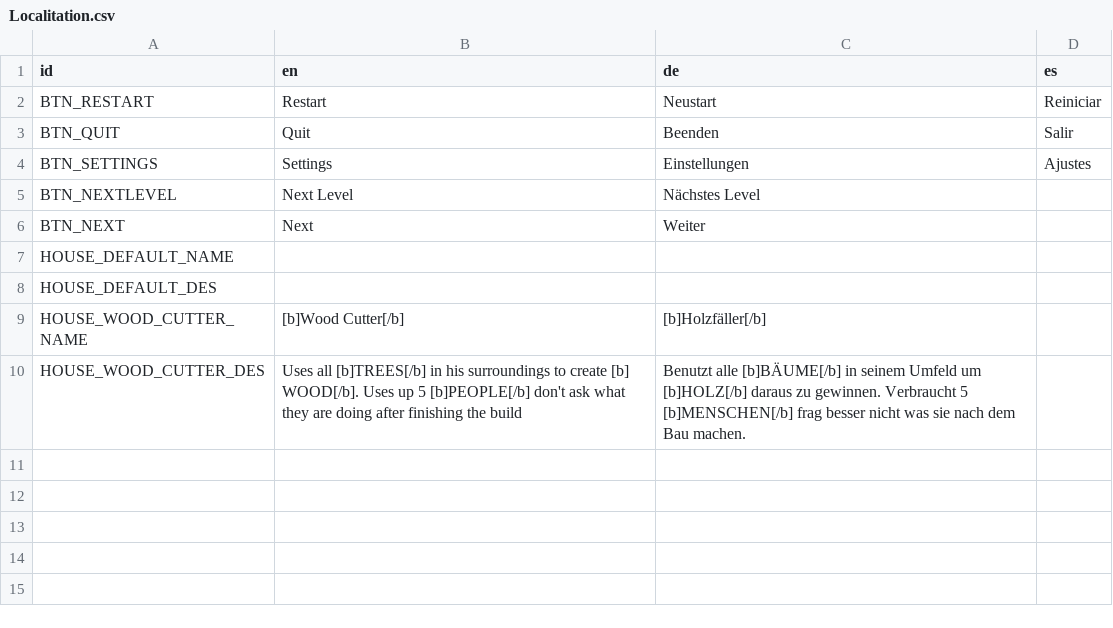
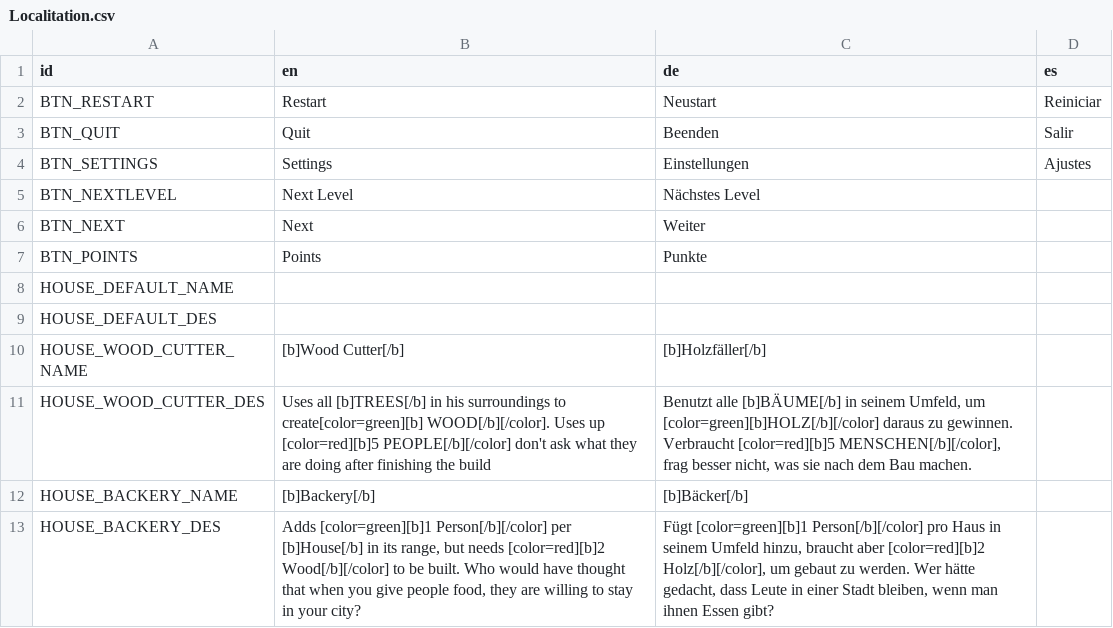
Before and after one commit to Schlutzkrapfen/RythemGame, a CSV file: TEXT/Localitation.csv, drawn as a sheet.

```diff
--- a/TEXT/Localitation.csv
+++ b/TEXT/Localitation.csv
@@ -6,2 +6,3 @@ BTN_NEXTLEVEL,Next Level,Nächstes Level,
 BTN_NEXT,Next,Weiter,
+BTN_POINTS,Points,Punkte,
 HOUSE_DEFAULT_NAME,,,
@@ -9,2 +10,4 @@ HOUSE_DEFAULT_DES,,,
 HOUSE_WOOD_CUTTER_NAME,[b]Wood Cutter[/b],[b]Holzfäller[/b],
-HOUSE_WOOD_CUTTER_DES,Uses all [b]TREES[/b] in his surroundings to create [b] WOOD[/b]. Uses up 5 [b]PEOPLE[/b] don't ask what they are doing after finishing the build ,Benutzt alle [b]BÄUME[/b] in seinem Umfeld um [b]HOLZ[/b] daraus zu gewinnen. Verbraucht 5 [b]MENSCHEN[/b] frag besser nicht was sie nach dem Bau machen.,
+HOUSE_WOOD_CUTTER_DES,Uses all [b]TREES[/b] in his surroundings to create[color=green][b] WOOD[/b][/color]. Uses up  [color=red][b]5 PEOPLE[/b][/color] don't ask what they are doing after finishing the build ,"Benutzt alle [b]BÄUME[/b] in seinem Umfeld, um [color=green][b]HOLZ[/b][/color] daraus zu gewinnen. Verbraucht [color=red][b]5 MENSCHEN[/b][/color], frag besser nicht, was sie nach dem Bau machen.",
+HOUSE_BACKERY_NAME,[b]Backery[/b],[b]Bäcker[/b],
+HOUSE_BACKERY_DES,"Adds [color=green][b]1 Person[/b][/color] per [b]House[/b] in its range, but needs [color=red][b]2 Wood[/b][/color] to be built. Who would have thought that when you give people food, they are willing to stay in your city?","Fügt [color=green][b]1 Person[/b][/color] pro Haus in seinem Umfeld hinzu, braucht aber [color=red][b]2 Holz[/b][/color], um gebaut zu werden. Wer hätte gedacht, dass Leute in einer Stadt bleiben, wenn man ihnen Essen gibt?",
```
Also changed, not shown: 18 other files.
